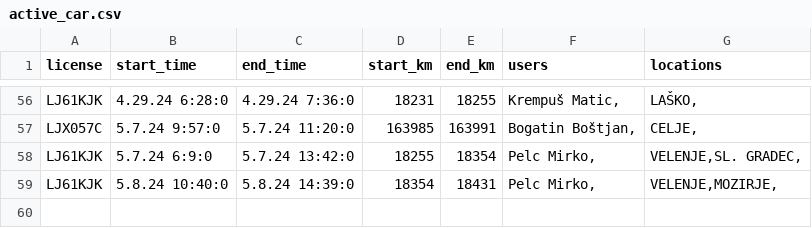
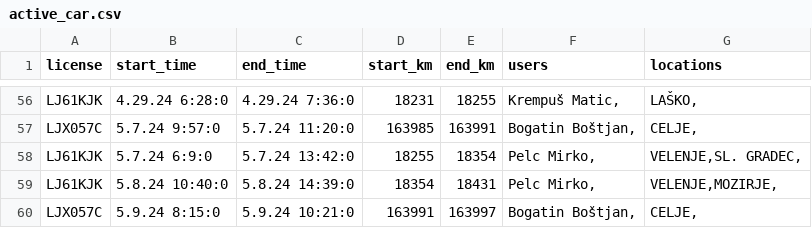
Before and after one commit to SRP-B/pot-dat, a CSV file: active_car.csv, drawn as a sheet; only a part is shown, gaps mark what is left out.

Commit message:
Appv12

```diff
--- a/active_car.csv
+++ b/active_car.csv
@@ -59 +59,2 @@ LJ61KJK;5.7.24 6:9:0;5.7.24 13:42:0;18255;18354;"Pelc Mirko,";"VELENJE,SL. GRADE
 LJ61KJK;5.8.24 10:40:0;5.8.24 14:39:0;18354;18431;"Pelc Mirko,";"VELENJE,MOZIRJE,"
+LJX057C;5.9.24 8:15:0;5.9.24 10:21:0;163991;163997;"Bogatin Boštjan,";"CELJE,"
```
